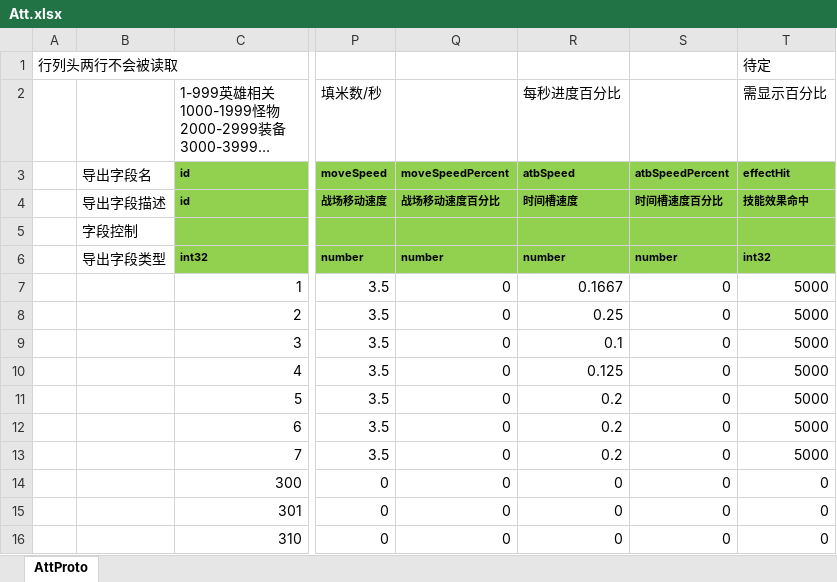
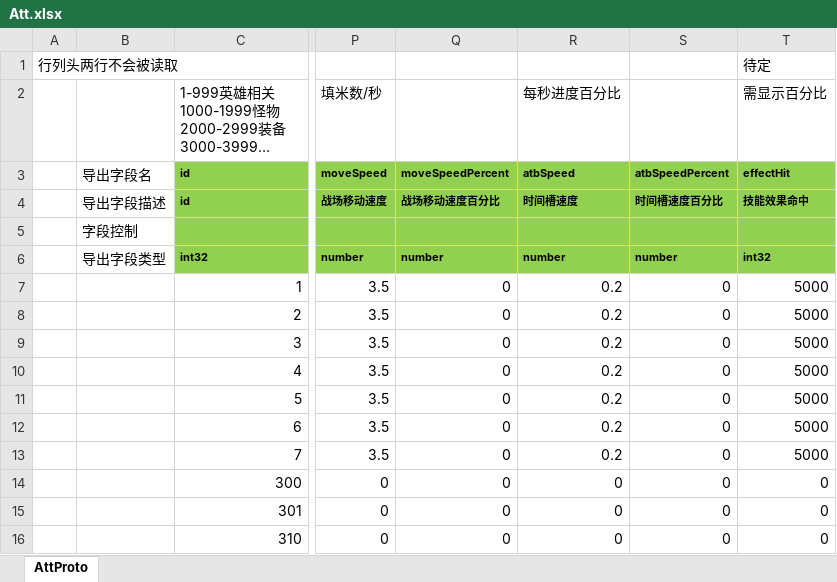
Before and after one commit to east-eden/server, an Excel workbook: config/excel/Att.xlsx, sheet AttProto, drawn as a sheet; only a part is shown, gaps mark what is left out; long unchanged cells end in …; values as stored, in another font and other column widths than the file's, no borders; the diff names each change by its address in the sheet, - before the commit and + after, or states it on an @@ line.

```diff
--- a/config/excel/Att.xlsx (sheet AttProto)
+++ b/config/excel/Att.xlsx (sheet AttProto)
-R7: 0.1667
+R7: 0.2
-R8: 0.25
+R8: 0.2
-R9: 0.1
+R9: 0.2
-R10: 0.125
+R10: 0.2
```
Also changed, not shown: config/excel/DemoStage.xlsx, config/excel/SkillBase.xlsx, 43 other files.
